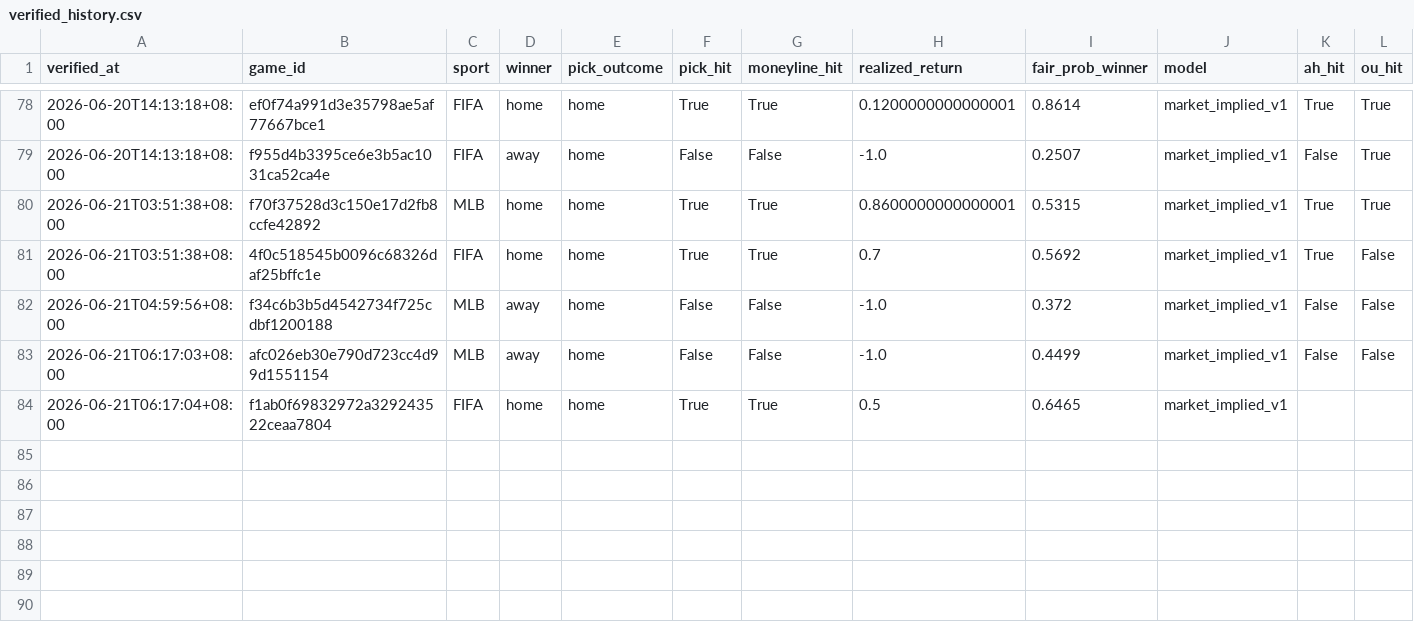
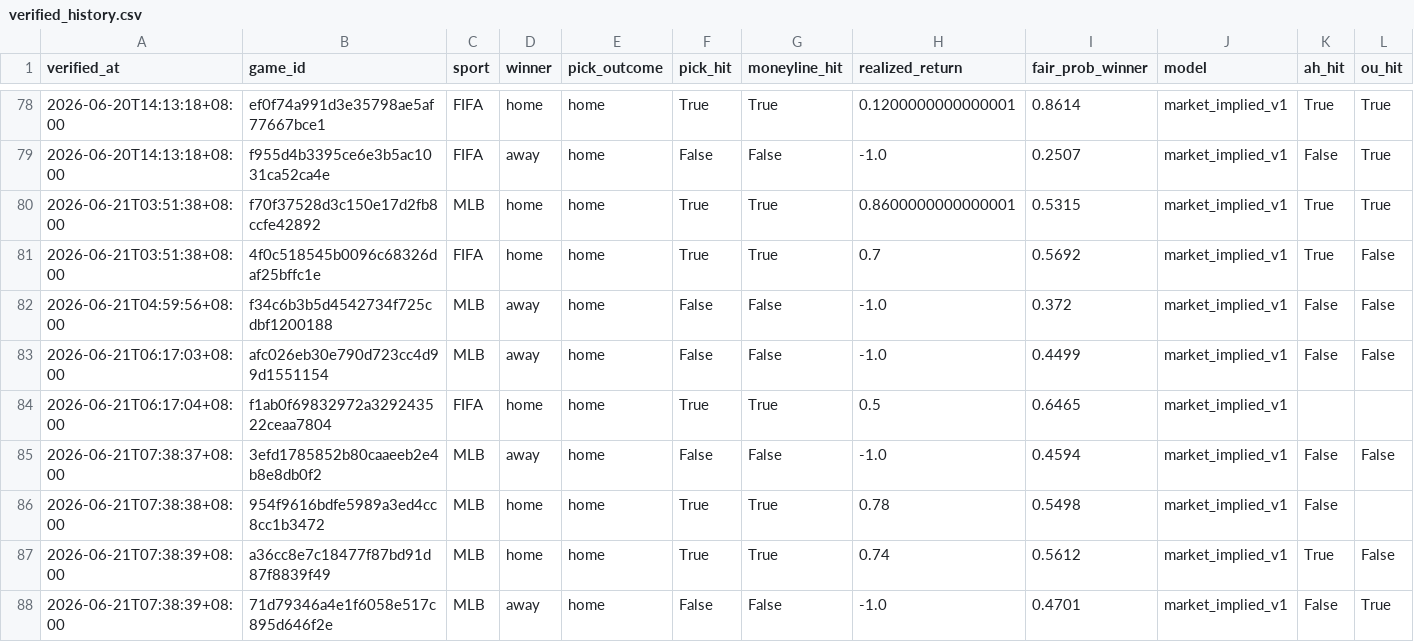
Before and after one commit to Chun427/sports-prediction-botv3, a CSV file: verified_history.csv, drawn as a sheet; only a part is shown, gaps mark what is left out; rows hold the shown columns only; the diff names each change by its address in the sheet, - before the commit and + after, or states it on an @@ line.

```diff
--- a/verified_history.csv
+++ b/verified_history.csv
+row 85: 2026-06-21T07:38:37+08:00 | 3efd1785852b80caaeeb2e4b8e8db0f2 | MLB | away | home | False | False | -1.0 | 0.4594 | market_implied_v1 | False | False
+row 86: 2026-06-21T07:38:38+08:00 | 954f9616bdfe5989a3ed4cc8cc1b3472 | MLB | home | home | True | True | 0.78 | 0.5498 | market_implied_v1 | False
+row 87: 2026-06-21T07:38:39+08:00 | a36cc8e7c18477f87bd91d87f8839f49 | MLB | home | home | True | True | 0.74 | 0.5612 | market_implied_v1 | True | False
+row 88: 2026-06-21T07:38:39+08:00 | 71d79346a4e1f6058e517c895d646f2e | MLB | away | home | False | False | -1.0 | 0.4701 | market_implied_v1 | False | True
```
Also changed, not shown: 3 other files.
